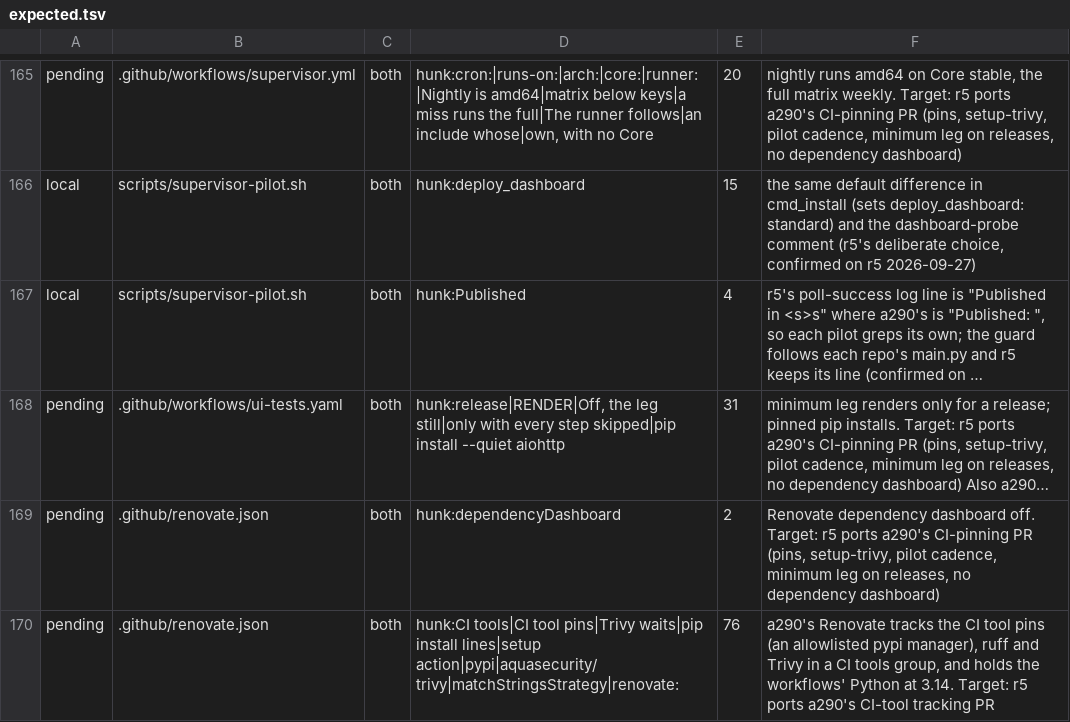
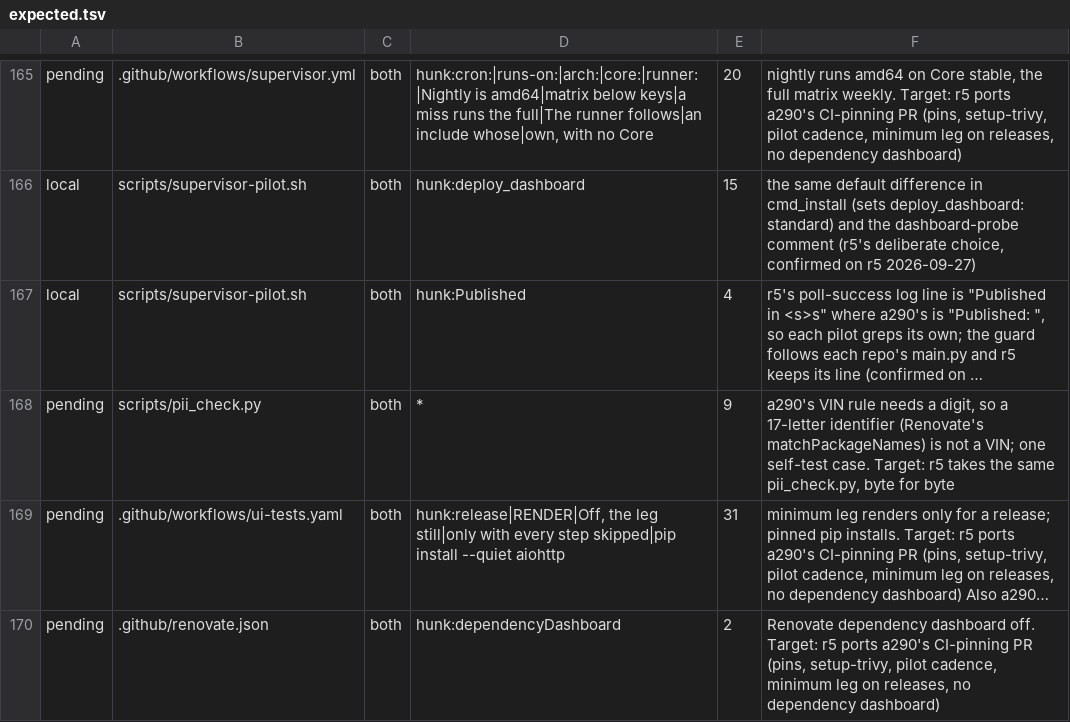
Before and after one commit to MatthewHobbs/a290-ha-addon, a TSV file: scripts/parity/expected.tsv, drawn as a sheet; only a part is shown, gaps mark what is left out; the shorter side is filled out with more unchanged rows; long unchanged cells end in …; the diff names each change by its address in the sheet, - before the commit and + after, or states it on an @@ line.

Commit message:
fix(pii_check): a VIN has a digit, so a 17-letter identifier is not one
matchPackageNames, a Renovate option, is 17 letters from the VIN alphabet and failed the case-insensitive VIN rule. Real VINs always carry digits.

```diff
--- a/scripts/parity/expected.tsv
+++ b/scripts/parity/expected.tsv
+row 168: pending | scripts/pii_check.py | both | * | 9 | a290's VIN rule needs a digit, so a 17-letter identifier (Renovate's matchPackageNames) is not a VIN; one self-test case. Target: r5 takes the same pii_check.py, byte for byte
```
Also changed, not shown: 1 other file.
